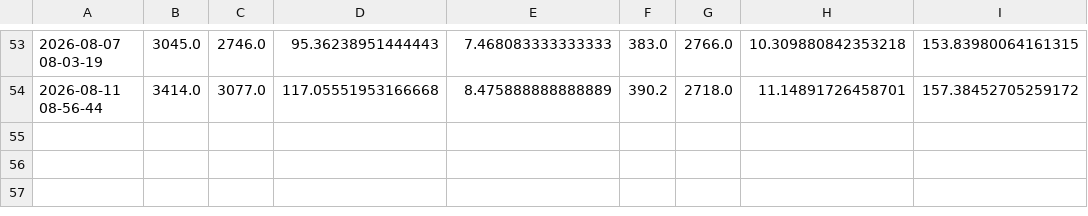
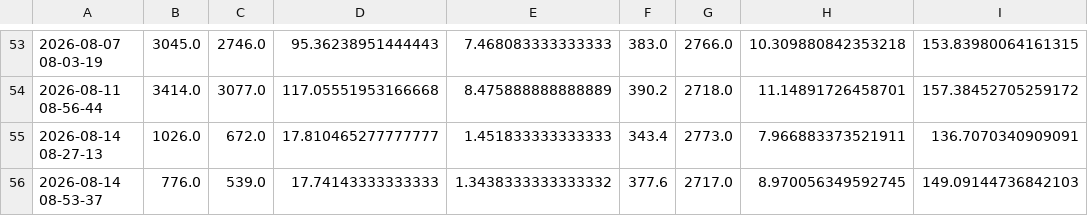
Before and after one commit to georgefahmy/N890GF-Tracker, a CSV file: static/stats.csv, drawn as a sheet; only a part is shown, gaps mark what is left out; the diff names each change by its address in the sheet, - before the commit and + after, or states it on an @@ line.

```diff
--- a/static/stats.csv
+++ b/static/stats.csv
+row 55: 2026-08-14 08-27-13 | 1026.0 | 672.0 | 17.810465277777777 | 1.451833333333333 | 343.4 | 2773.0 | 7.966883373521911 | 136.7070340909091
+row 56: 2026-08-14 08-53-37 | 776.0 | 539.0 | 17.74143333333333 | 1.3438333333333332 | 377.6 | 2717.0 | 8.970056349592745 | 149.09144736842103
```
Also changed, not shown: 2 other files.
